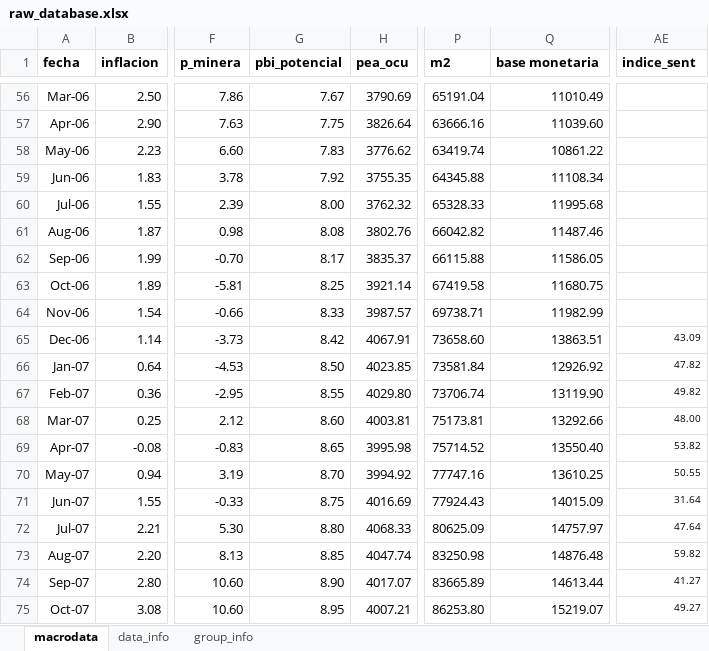
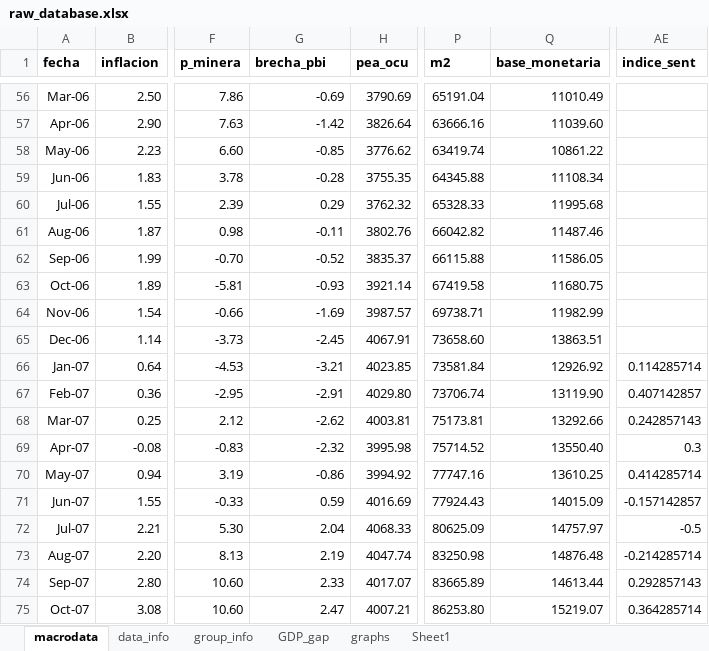
Before and after one commit to vedube/forecasting_inflation, an Excel workbook: data/raw_database.xlsx, sheet macrodata, drawn as a sheet; only a part is shown, gaps mark what is left out; values as stored, in another font and other column widths than the file's, no borders; the diff covers the shown part only; the diff names each change by its address in the sheet, - before the commit and + after, or states it on an @@ line.

```diff
--- a/data/raw_database.xlsx (sheet macrodata)
+++ b/data/raw_database.xlsx (sheet macrodata)
+sheet tab: GDP_gap
+sheet tab: graphs
+sheet tab: Sheet1
-G1: pbi_potencial
+G1: brecha_pbi
-Q1: base monetaria
+Q1: base_monetaria
-G56 (brecha_pbi): 7.67
+G56 (brecha_pbi): -0.69
-G57 (brecha_pbi): 7.75
+G57 (brecha_pbi): -1.42
-G58 (brecha_pbi): 7.83
+G58 (brecha_pbi): -0.85
-G59 (brecha_pbi): 7.92
+G59 (brecha_pbi): -0.28
-G60 (brecha_pbi): 8.00
+G60 (brecha_pbi): 0.29
-G61 (brecha_pbi): 8.08
+G61 (brecha_pbi): -0.11
-G62 (brecha_pbi): 8.17
+G62 (brecha_pbi): -0.52
-G63 (brecha_pbi): 8.25
+G63 (brecha_pbi): -0.93
-G64 (brecha_pbi): 8.33
+G64 (brecha_pbi): -1.69
-G65 (brecha_pbi): 8.42
+G65 (brecha_pbi): -2.45
-AE65 (indice_sent): 43.09
+AE65 (indice_sent): (empty)
-G66 (brecha_pbi): 8.50
+G66 (brecha_pbi): -3.21
-AE66 (indice_sent): 47.82
+AE66 (indice_sent): 0.114285714
@@ AE66:AE75 text size: larger @@
-G67 (brecha_pbi): 8.55
+G67 (brecha_pbi): -2.91
-AE67 (indice_sent): 49.82
+AE67 (indice_sent): 0.407142857
-G68 (brecha_pbi): 8.60
+G68 (brecha_pbi): -2.62
-AE68 (indice_sent): 48.00
+AE68 (indice_sent): 0.242857143
-G69 (brecha_pbi): 8.65
+G69 (brecha_pbi): -2.32
-AE69 (indice_sent): 53.82
+AE69 (indice_sent): 0.3
-G70 (brecha_pbi): 8.70
+G70 (brecha_pbi): -0.86
-AE70 (indice_sent): 50.55
+AE70 (indice_sent): 0.414285714
-G71 (brecha_pbi): 8.75
+G71 (brecha_pbi): 0.59
-AE71 (indice_sent): 31.64
+AE71 (indice_sent): -0.157142857
-G72 (brecha_pbi): 8.80
+G72 (brecha_pbi): 2.04
-AE72 (indice_sent): 47.64
+AE72 (indice_sent): -0.5
-G73 (brecha_pbi): 8.85
+G73 (brecha_pbi): 2.19
-AE73 (indice_sent): 59.82
+AE73 (indice_sent): -0.214285714
-G74 (brecha_pbi): 8.90
+G74 (brecha_pbi): 2.33
-AE74 (indice_sent): 41.27
+AE74 (indice_sent): 0.292857143
-G75 (brecha_pbi): 8.95
+G75 (brecha_pbi): 2.47
-AE75 (indice_sent): 49.27
+AE75 (indice_sent): 0.364285714
```
Also changed, not shown: 557 edited cells and cell formats elsewhere in this sheet, sheet data_info, charts or pictures, data/inflation_expectations_trans.xlsx, data/pbi_potencial_M.xlsx, 13 other files.
